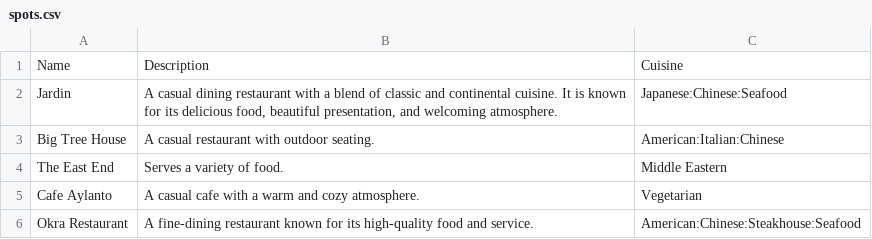
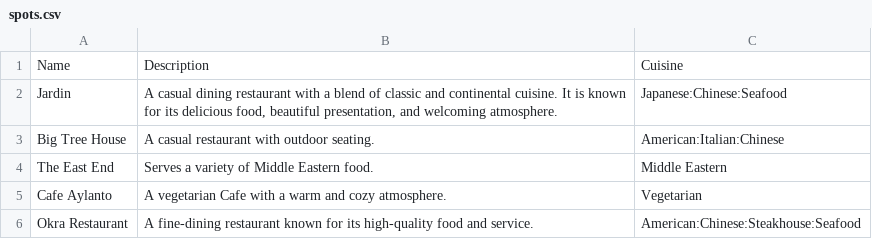
Before and after one commit to ShazShoaib/Spots, a CSV file: spots.csv, drawn as a sheet.

Commit message:
Add files via upload

```diff
--- a/spots.csv
+++ b/spots.csv
@@ -3,4 +3,4 @@ Jardin,"A casual dining restaurant with a blend of classic and continental cuisi
 Big Tree House,A casual restaurant with outdoor seating.,American:Italian:Chinese
-The East End,Serves a variety of food.,Middle Eastern
-Cafe Aylanto,A casual cafe with a warm and cozy atmosphere.,Vegetarian
+The East End,Serves a variety of Middle Eastern food.,Middle Eastern
+Cafe Aylanto,A vegetarian Cafe with a warm and cozy atmosphere.,Vegetarian
 Okra Restaurant,A fine-dining restaurant known for its high-quality food and service.,American:Chinese:Steakhouse:Seafood
```
